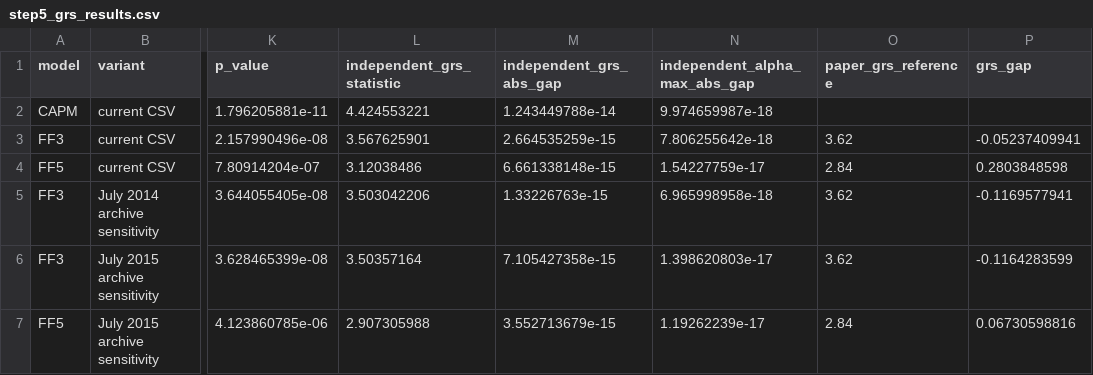
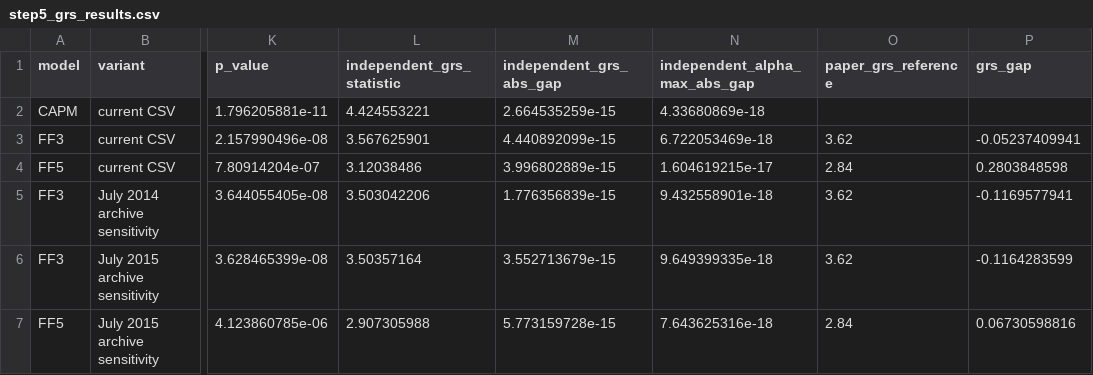
Before and after one commit to TranThanhPhu39/portfolio, a CSV file: outputs/step5_grs_results.csv, drawn as a sheet; only a part is shown, gaps mark what is left out; the diff names each change by its address in the sheet, - before the commit and + after, or states it on an @@ line.

```diff
--- a/outputs/step5_grs_results.csv
+++ b/outputs/step5_grs_results.csv
-M2 (independent_grs_abs_gap): 1.243449788e-14
+M2 (independent_grs_abs_gap): 2.664535259e-15
-N2 (independent_alpha_max_abs_gap): 9.974659987e-18
+N2 (independent_alpha_max_abs_gap): 4.33680869e-18
-M3 (independent_grs_abs_gap): 2.664535259e-15
+M3 (independent_grs_abs_gap): 4.440892099e-15
-N3 (independent_alpha_max_abs_gap): 7.806255642e-18
+N3 (independent_alpha_max_abs_gap): 6.722053469e-18
-M4 (independent_grs_abs_gap): 6.661338148e-15
+M4 (independent_grs_abs_gap): 3.996802889e-15
-N4 (independent_alpha_max_abs_gap): 1.54227759e-17
+N4 (independent_alpha_max_abs_gap): 1.604619215e-17
-M5 (independent_grs_abs_gap): 1.33226763e-15
+M5 (independent_grs_abs_gap): 1.776356839e-15
-N5 (independent_alpha_max_abs_gap): 6.965998958e-18
+N5 (independent_alpha_max_abs_gap): 9.432558901e-18
-M6 (independent_grs_abs_gap): 7.105427358e-15
+M6 (independent_grs_abs_gap): 3.552713679e-15
-N6 (independent_alpha_max_abs_gap): 1.398620803e-17
+N6 (independent_alpha_max_abs_gap): 9.649399335e-18
-M7 (independent_grs_abs_gap): 3.552713679e-15
+M7 (independent_grs_abs_gap): 5.773159728e-15
-N7 (independent_alpha_max_abs_gap): 1.19262239e-17
+N7 (independent_alpha_max_abs_gap): 7.643625316e-18
```
Also changed, not shown: outputs/step6_hac_results.csv, outputs/step6_vif.csv, 2 other files.
